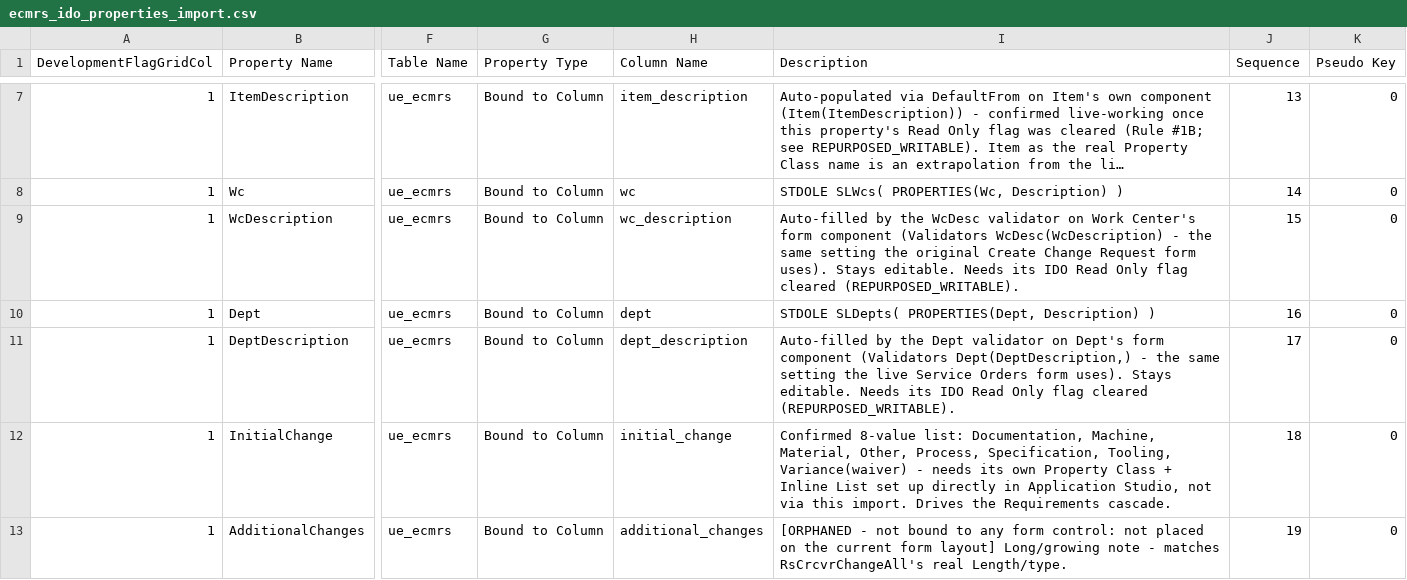
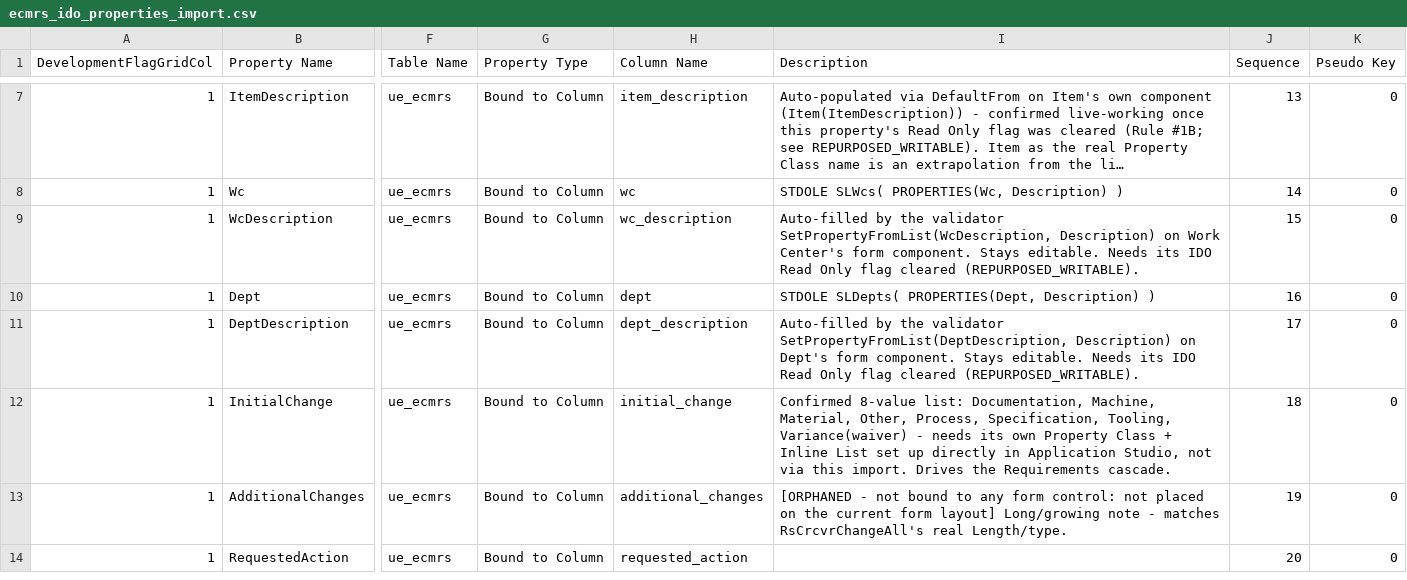
Before and after one commit to Enflite/eCMRs, a CSV file: exports/ecmrs_ido_properties_import.csv, drawn as a sheet; only a part is shown, gaps mark what is left out; the shorter side is filled out with more unchanged rows; long unchanged cells end in …; the diff names each change by its address in the sheet, - before the commit and + after, or states it on an @@ line.

```diff
--- a/exports/ecmrs_ido_properties_import.csv
+++ b/exports/ecmrs_ido_properties_import.csv
-I9 (Description): …by the WcDesc validator on Work Center's form component (Validators WcDesc(WcDescription) - the same setting the original Create Change Request form uses). Stays editable.…
+I9 (Description): …by the validator SetPropertyFromList(WcDescription, Description) on Work Center's form component. Stays editable.…
-I11 (Description): …by the Dept validator on Dept's form component (Validators Dept(DeptDescription,) - the same setting the live Service Orders form uses). Stays editable.…
+I11 (Description): …by the validator SetPropertyFromList(DeptDescription, Description) on Dept's form component. Stays editable.…
```
Also changed, not shown: exports/ecmrs_ido_properties.csv, exports/ecmrs_table_columns.csv, 8 other files.
